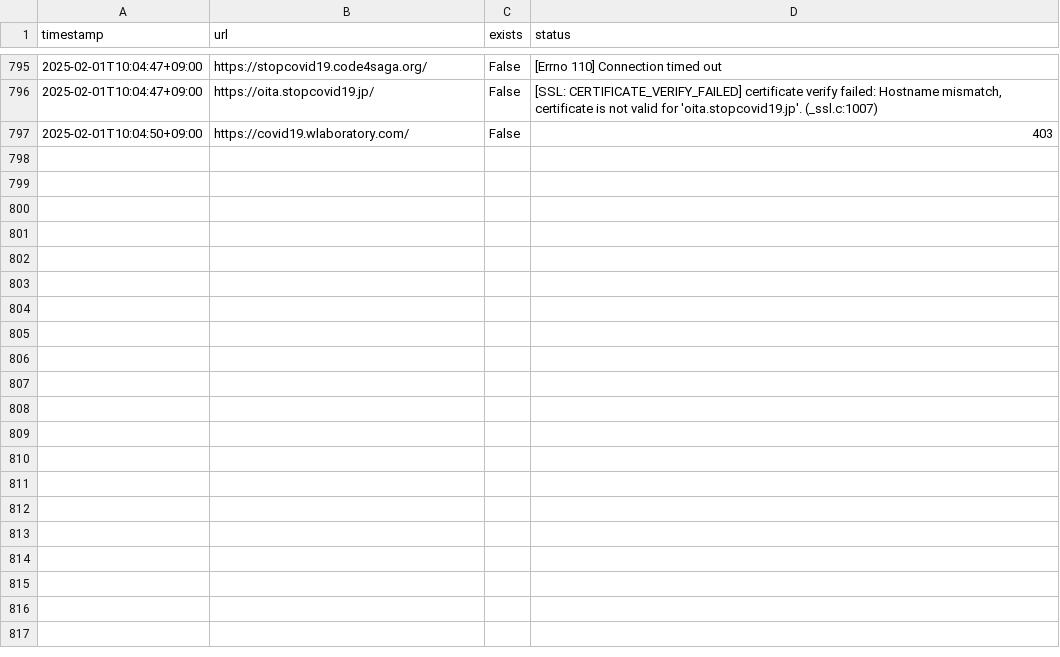
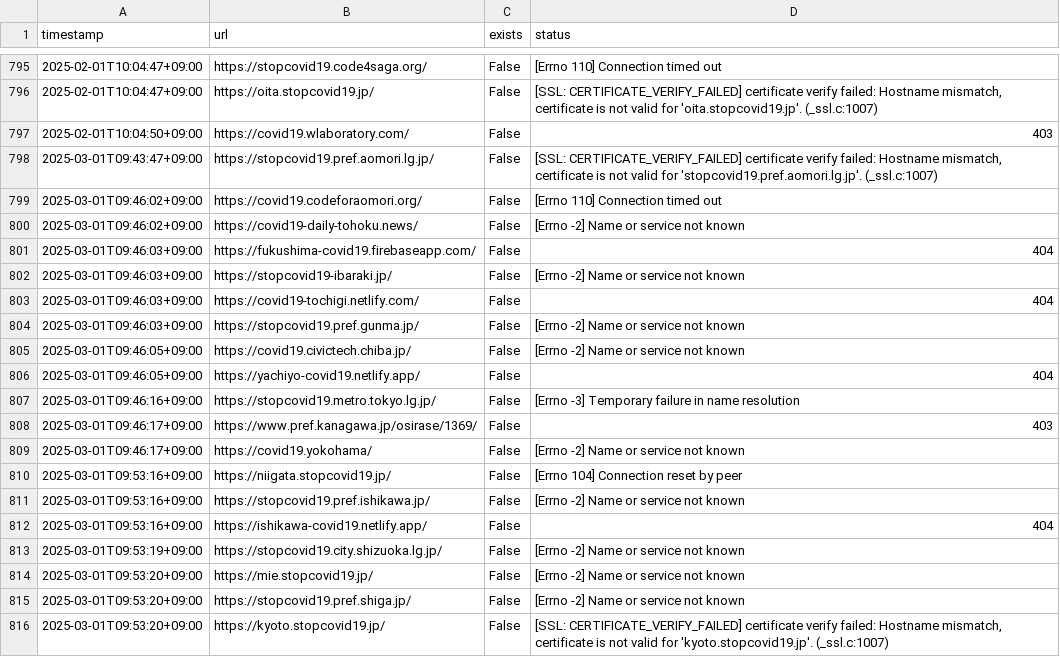
Before and after one commit to a01sa01to/covid19-ibaraki, a CSV file: audit-forked-sites/error.csv, drawn as a sheet; only a part is shown, gaps mark what is left out; the diff covers the shown part only; the diff names each change by its address in the sheet, - before the commit and + after, or states it on an @@ line.

Commit message:
Update FORKED_SITES.md

```diff
--- a/audit-forked-sites/error.csv
+++ b/audit-forked-sites/error.csv
+row 798: 2025-03-01T09:43:47+09:00 | https://stopcovid19.pref.aomori.lg.jp/ | False | [SSL: CERTIFICATE_VERIFY_FAILED] certificate verify failed: Hostname mismatch, certificate is not valid for 'stopcovid19.pref.aomori.lg.jp'. (_ssl.c:1007)
+row 799: 2025-03-01T09:46:02+09:00 | https://covid19.codeforaomori.org/ | False | [Errno 110] Connection timed out
+row 800: 2025-03-01T09:46:02+09:00 | https://covid19-daily-tohoku.news/ | False | [Errno -2] Name or service not known
+row 801: 2025-03-01T09:46:03+09:00 | https://fukushima-covid19.firebaseapp.com/ | False | 404
+row 802: 2025-03-01T09:46:03+09:00 | https://stopcovid19-ibaraki.jp/ | False | [Errno -2] Name or service not known
+row 803: 2025-03-01T09:46:03+09:00 | https://covid19-tochigi.netlify.com/ | False | 404
+row 804: 2025-03-01T09:46:03+09:00 | https://stopcovid19.pref.gunma.jp/ | False | [Errno -2] Name or service not known
+row 805: 2025-03-01T09:46:05+09:00 | https://covid19.civictech.chiba.jp/ | False | [Errno -2] Name or service not known
+row 806: 2025-03-01T09:46:05+09:00 | https://yachiyo-covid19.netlify.app/ | False | 404
+row 807: 2025-03-01T09:46:16+09:00 | https://stopcovid19.metro.tokyo.lg.jp/ | False | [Errno -3] Temporary failure in name resolution
+row 808: 2025-03-01T09:46:17+09:00 | https://www.pref.kanagawa.jp/osirase/1369/ | False | 403
+row 809: 2025-03-01T09:46:17+09:00 | https://covid19.yokohama/ | False | [Errno -2] Name or service not known
+row 810: 2025-03-01T09:53:16+09:00 | https://niigata.stopcovid19.jp/ | False | [Errno 104] Connection reset by peer
+row 811: 2025-03-01T09:53:16+09:00 | https://stopcovid19.pref.ishikawa.jp/ | False | [Errno -2] Name or service not known
+row 812: 2025-03-01T09:53:16+09:00 | https://ishikawa-covid19.netlify.app/ | False | 404
+row 813: 2025-03-01T09:53:19+09:00 | https://stopcovid19.city.shizuoka.lg.jp/ | False | [Errno -2] Name or service not known
+row 814: 2025-03-01T09:53:20+09:00 | https://mie.stopcovid19.jp/ | False | [Errno -2] Name or service not known
+row 815: 2025-03-01T09:53:20+09:00 | https://stopcovid19.pref.shiga.jp/ | False | [Errno -2] Name or service not known
+row 816: 2025-03-01T09:53:20+09:00 | https://kyoto.stopcovid19.jp/ | False | [SSL: CERTIFICATE_VERIFY_FAILED] certificate verify failed: Hostname mismatch, certificate is not valid for 'kyoto.stopcovid19.jp'. (_ssl.c:1007)
```
Also changed, not shown: 14 added rows elsewhere in this file.
